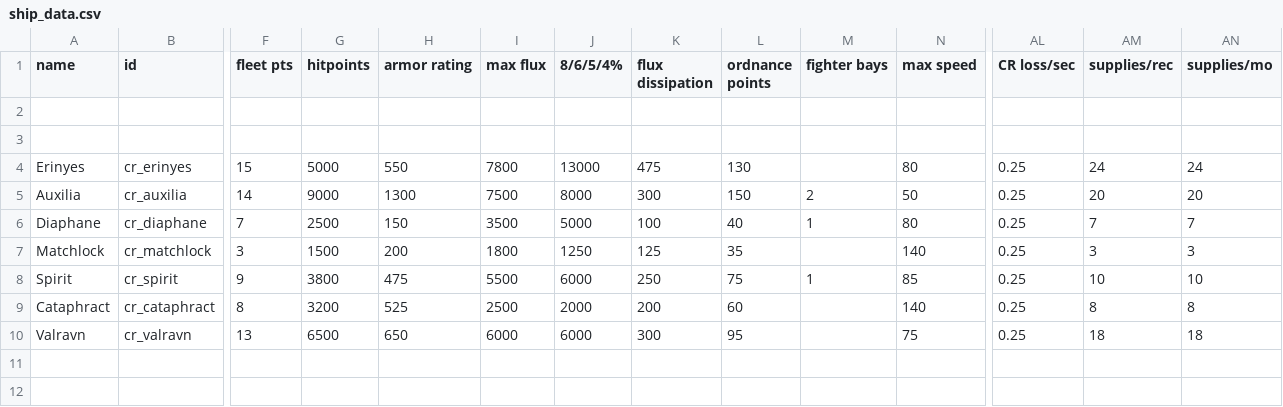
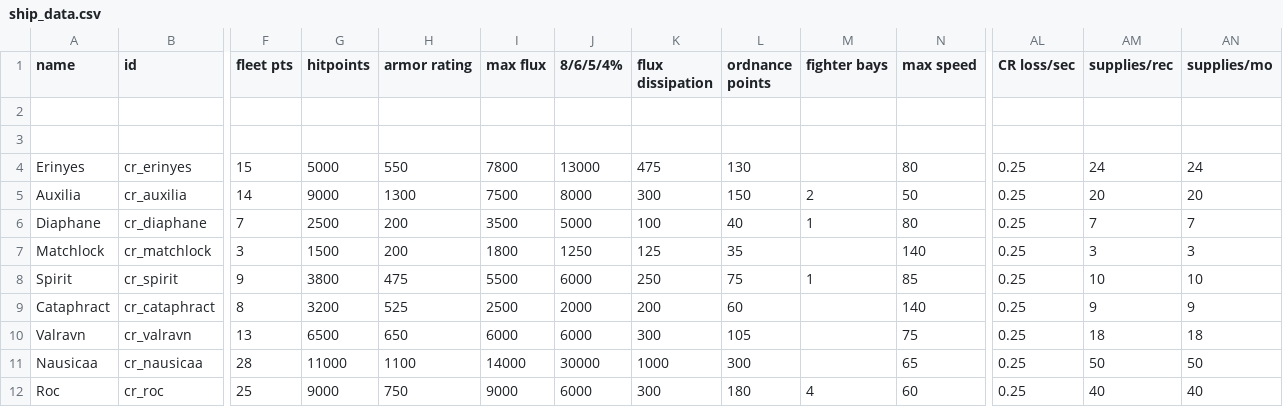
Before and after one commit to blsanders4/CuratedShips, a CSV file: data/hulls/ship_data.csv, drawn as a sheet; only a part is shown, gaps mark what is left out; rows hold the shown columns only; the diff names each change by its address in the sheet, - before the commit and + after, or states it on an @@ line.

```diff
--- a/data/hulls/ship_data.csv
+++ b/data/hulls/ship_data.csv
-H6 (armor rating): 150
+H6 (armor rating): 200
-AM9 (supplies/rec): 8
+AM9 (supplies/rec): 9
-AN9 (supplies/mo): 8
+AN9 (supplies/mo): 9
-L10 (ordnance points): 95
+L10 (ordnance points): 105
+row 11: Nausicaa | cr_nausicaa | 28 | 11000 | 1100 | 14000 | 30000 | 1000 | 300 |  | 65 | 0.25 | 50 | 50
+row 12: Roc | cr_roc | 25 | 9000 | 750 | 9000 | 6000 | 300 | 180 | 4 | 60 | 0.25 | 40 | 40
```
Also changed, not shown: data/strings/descriptions.csv, 16 other files.
